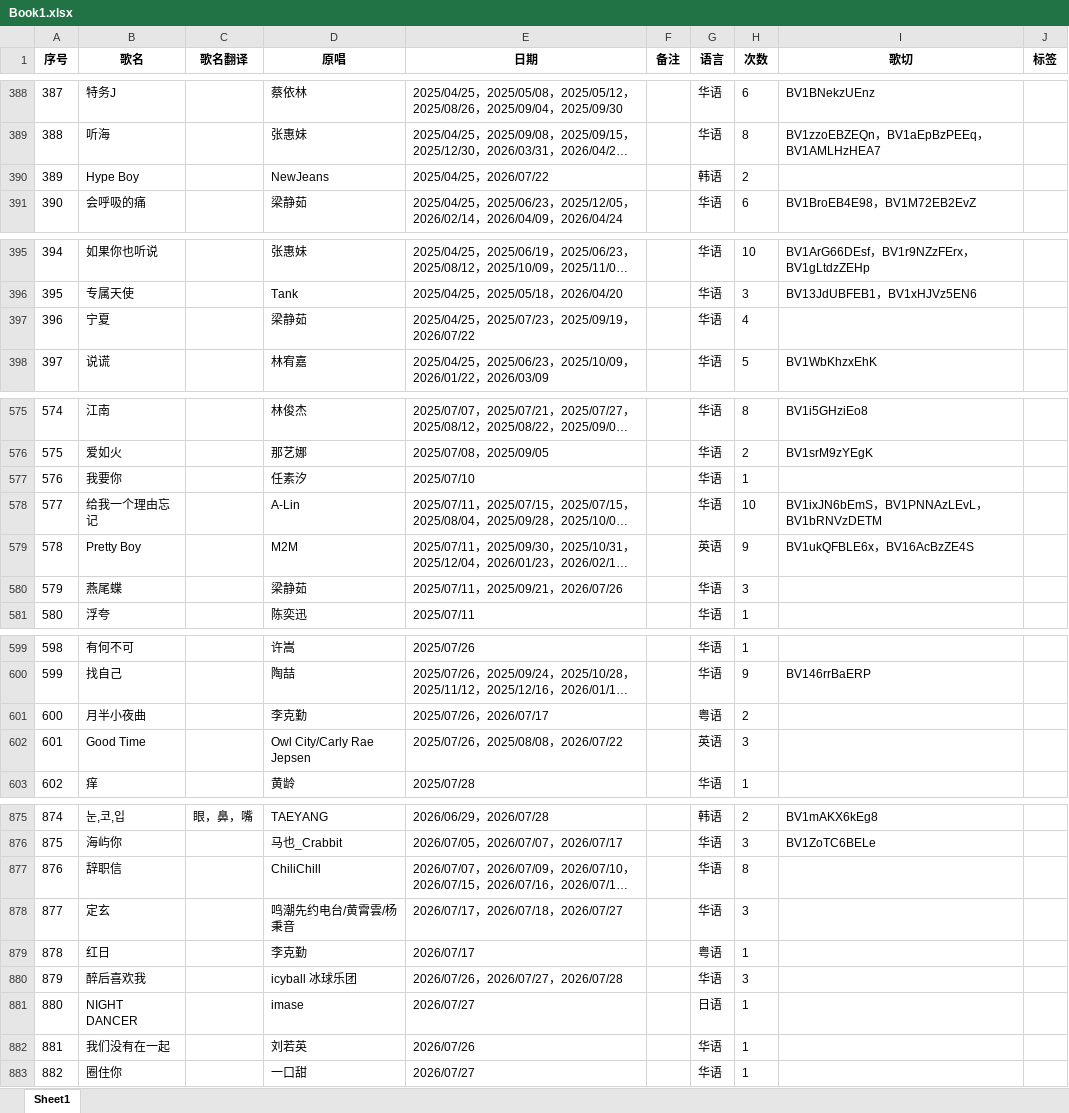
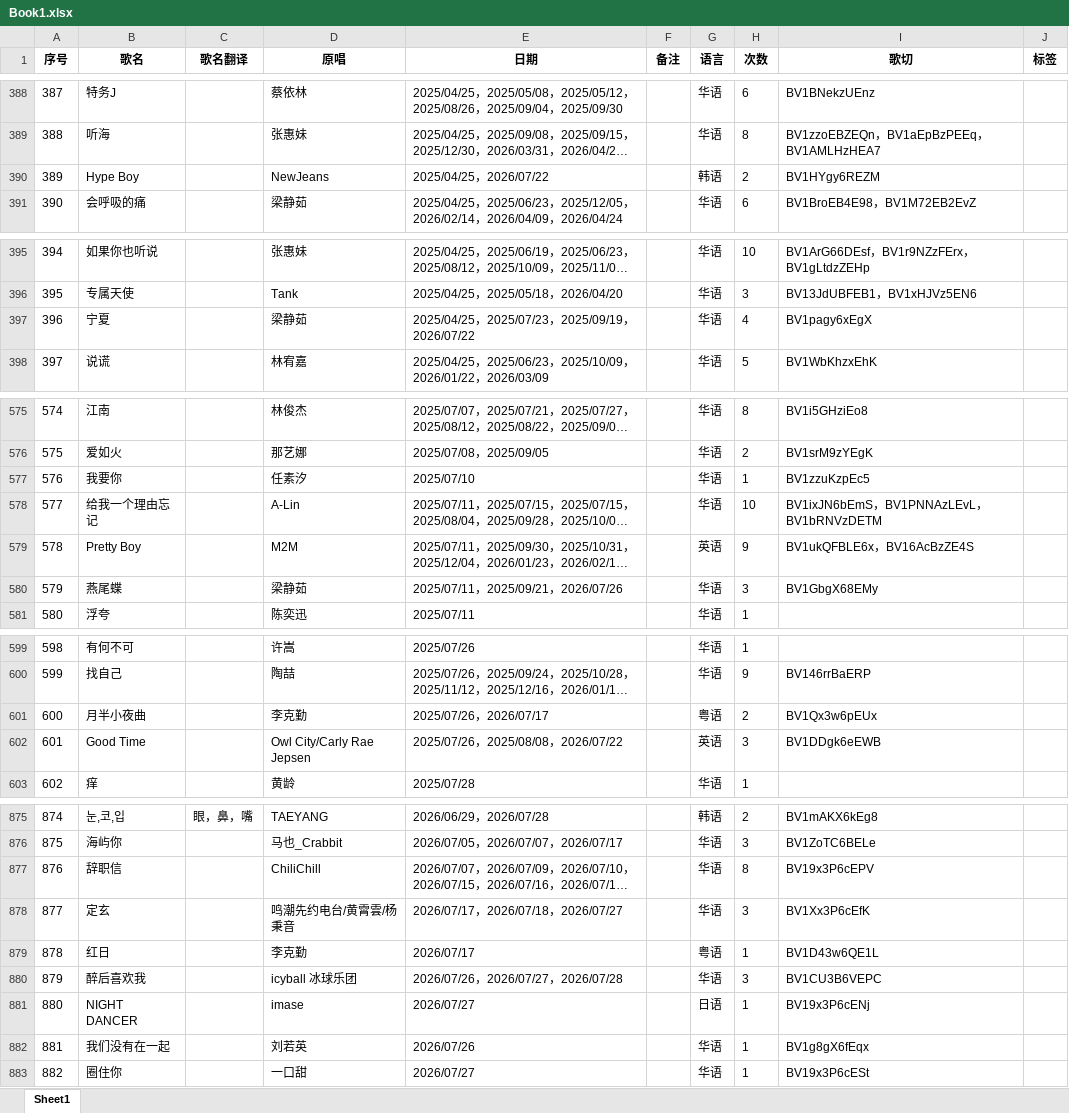
Before and after one commit to Pecco-314/mit3uri-song-list, an Excel workbook: scripts/Book1.xlsx, sheet Sheet1, drawn as a sheet; only a part is shown, gaps mark what is left out; long unchanged cells end in …; values as stored, in another font and other column widths than the file's, no borders; the diff names each change by its address in the sheet, - before the commit and + after, or states it on an @@ line.

Commit message:
chore: Update song list to Jul.28, 2026

```diff
--- a/scripts/Book1.xlsx (sheet Sheet1)
+++ b/scripts/Book1.xlsx (sheet Sheet1)
-I390 (歌切): (empty)
+I390 (歌切): BV1HYgy6REZM
-I397 (歌切): (empty)
+I397 (歌切): BV1pagy6xEgX
-I577 (歌切): (empty)
+I577 (歌切): BV1zzuKzpEc5
-I580 (歌切): (empty)
+I580 (歌切): BV1GbgX68EMy
-I601 (歌切): (empty)
+I601 (歌切): BV1Qx3w6pEUx
-I602 (歌切): (empty)
+I602 (歌切): BV1DDgk6eEWB
-I877 (歌切): (empty)
+I877 (歌切): BV19x3P6cEPV
-I878 (歌切): (empty)
+I878 (歌切): BV1Xx3P6cEfK
-I879 (歌切): (empty)
+I879 (歌切): BV1D43w6QE1L
-I880 (歌切): (empty)
+I880 (歌切): BV1CU3B6VEPC
-I881 (歌切): (empty)
+I881 (歌切): BV19x3P6cENj
-I882 (歌切): (empty)
+I882 (歌切): BV1g8gX6fEqx
-I883 (歌切): (empty)
+I883 (歌切): BV19x3P6cESt
```
Also changed, not shown: 1 other file.
